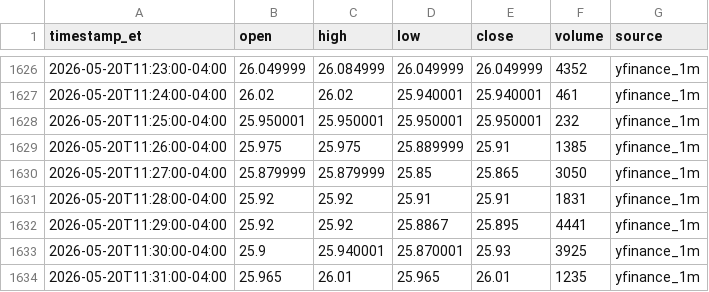
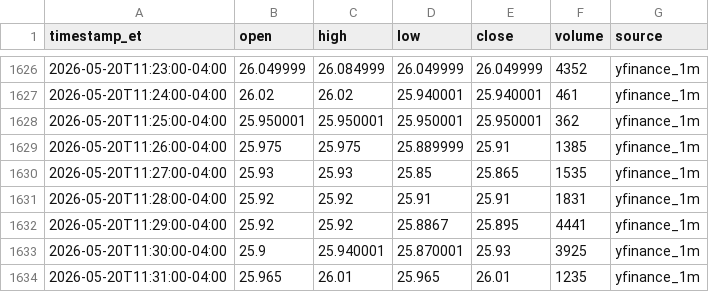
Before and after one commit to kensielecki/yss-trading-dashboard, a TSV file: output/_archive_minute_bars.tsv, drawn as a sheet; only a part is shown, gaps mark what is left out.

```diff
--- a/output/_archive_minute_bars.tsv
+++ b/output/_archive_minute_bars.tsv
@@ -1627,5 +1627,5 @@ timestamp_et	open	high	low	close	volume	source
 2026-05-20T11:24:00-04:00	26.02	26.02	25.940001	25.940001	461	yfinance_1m
-2026-05-20T11:25:00-04:00	25.950001	25.950001	25.950001	25.950001	232	yfinance_1m
+2026-05-20T11:25:00-04:00	25.950001	25.950001	25.950001	25.950001	362	yfinance_1m
 2026-05-20T11:26:00-04:00	25.975	25.975	25.889999	25.91	1385	yfinance_1m
-2026-05-20T11:27:00-04:00	25.879999	25.879999	25.85	25.865	3050	yfinance_1m
+2026-05-20T11:27:00-04:00	25.93	25.93	25.85	25.865	1535	yfinance_1m
 2026-05-20T11:28:00-04:00	25.92	25.92	25.91	25.91	1831	yfinance_1m
```
Also changed, not shown: output/260529_daily_summary.tsv, output/260529_minute_bars.tsv, 5 other files.
